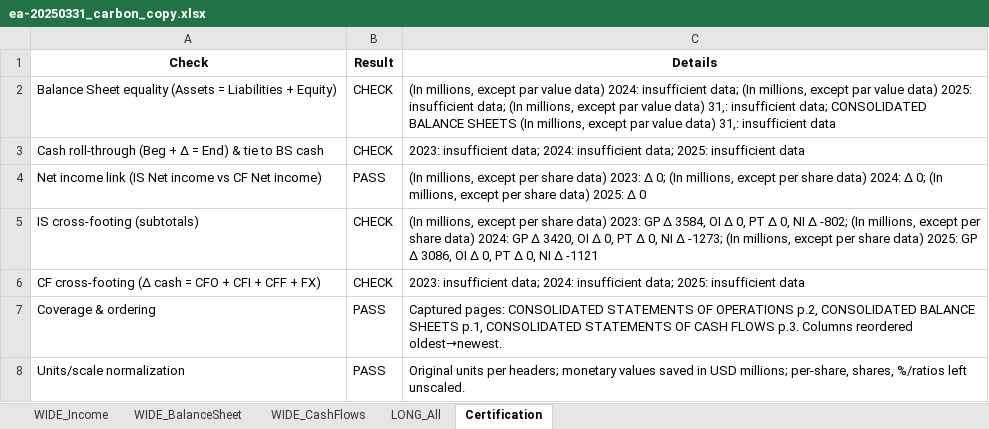
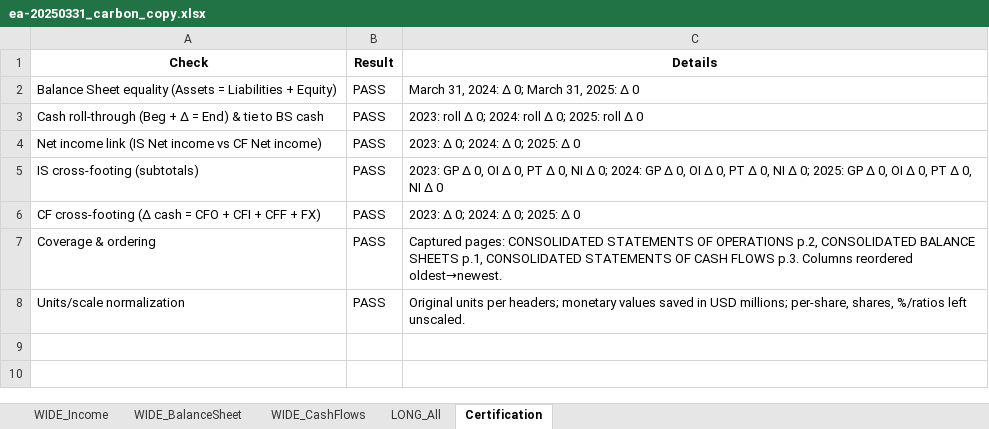
Before and after one commit to antoniordf/fundamental_data_extraction, an Excel workbook: carbon_copy_excels/ea-20250331_carbon_copy.xlsx, sheet Certification, drawn as a sheet; values as stored, in another font and other column widths than the file's, no borders; the diff names each change by its address in the sheet, - before the commit and + after, or states it on an @@ line.

Commit message:
Fixed formatting issue and certification

```diff
--- a/carbon_copy_excels/ea-20250331_carbon_copy.xlsx (sheet Certification)
+++ b/carbon_copy_excels/ea-20250331_carbon_copy.xlsx (sheet Certification)
-B2:B3 (Result): CHECK
+B2:B3 (Result): PASS
-C2 (Details): (In millions, except par value data) 2024: insufficient data; (In millions, except par value data) 2025: insufficient data; (In millions, except par value data) 31,: insufficient data; CONSOLIDATED BALANCE SHEETS (In millions, except par value data) 31,: insufficient data
+C2 (Details): March 31, 2024: Δ 0; March 31, 2025: Δ 0
-C3 (Details): 2023: insufficient data; 2024: insufficient data; 2025: insufficient data
+C3 (Details): 2023: roll Δ 0; 2024: roll Δ 0; 2025: roll Δ 0
-C4 (Details): (In millions, except per share data) 2023: Δ 0; (In millions, except per share data) 2024: Δ 0; (In millions, except per share data) 2025: Δ…
+C4 (Details): 2023: Δ 0; 2024: Δ 0; 2025: Δ…
-B5:B6 (Result): CHECK
+B5:B6 (Result): PASS
-C5 (Details): (In millions, except per share data) 2023: GP Δ 3584, OI Δ 0, PT Δ 0, NI Δ -802; (In millions, except per share data) 2024: GP Δ 3420, OI Δ 0, PT Δ 0, NI Δ -1273; (In millions, except per share data) 2025: GP Δ 3086, OI Δ 0, PT Δ 0, NI Δ -1121
+C5 (Details): 2023: GP Δ 0, OI Δ 0, PT Δ 0, NI Δ 0; 2024: GP Δ 0, OI Δ 0, PT Δ 0, NI Δ 0; 2025: GP Δ 0, OI Δ 0, PT Δ 0, NI Δ 0
-C6 (Details): 2023: insufficient data; 2024: insufficient data; 2025: insufficient data
+C6 (Details): 2023: Δ 0; 2024: Δ 0; 2025: Δ 0
```
Also changed, not shown: sheet LONG_All, sheet WIDE_BalanceSheet, sheet WIDE_Income, sheet WIDE_CashFlows, carbon_copy_excels/ea-20240930_Q2_carbon_copy.xlsx, 7 other files.
